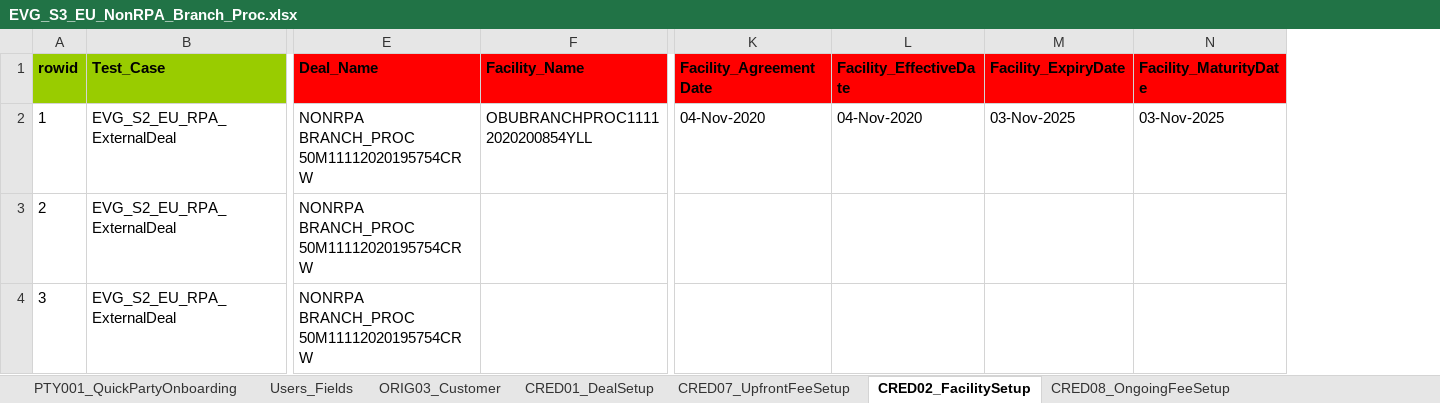
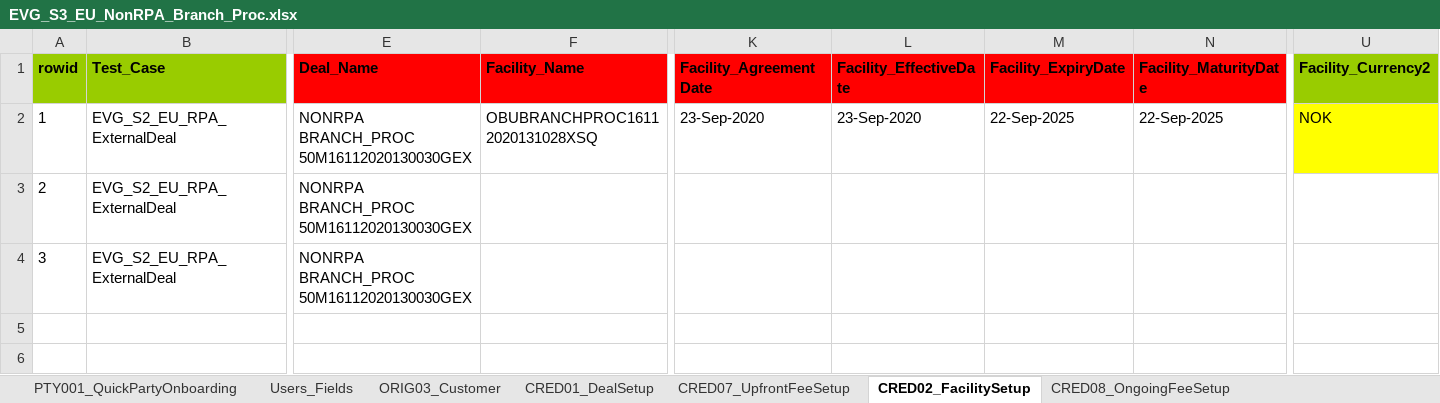
Before and after one commit to shirleenhong/automation-loan-application-cba, an Excel workbook: DataSet/LoanIQ_DataSet/EU_Entity/EVG_S3_EU_NonRPA_Branch_Proc.xlsx, sheet CRED02_FacilitySetup, drawn as a sheet; only a part is shown, gaps mark what is left out; values as stored, in another font and other column widths than the file's, no borders; the diff names each change by its address in the sheet, - before the commit and + after, or states it on an @@ line.

```diff
--- a/DataSet/LoanIQ_DataSet/EU_Entity/EVG_S3_EU_NonRPA_Branch_Proc.xlsx (sheet CRED02_FacilitySetup)
+++ b/DataSet/LoanIQ_DataSet/EU_Entity/EVG_S3_EU_NonRPA_Branch_Proc.xlsx (sheet CRED02_FacilitySetup)
+column U (Facility_Currency2), row 2: NOK
-E2:E4 (Deal_Name): NONRPA BRANCH_PROC 50M11112020195754CRW
+E2:E4 (Deal_Name): NONRPA BRANCH_PROC 50M16112020130030GEX
-F2 (Facility_Name): OBUBRANCHPROC11112020200854YLL
+F2 (Facility_Name): OBUBRANCHPROC16112020131028XSQ
-K2 (Facility_AgreementDate): 04-Nov-2020
+K2 (Facility_AgreementDate): 23-Sep-2020
-L2 (Facility_EffectiveDate): 04-Nov-2020
+L2 (Facility_EffectiveDate): 23-Sep-2020
-M2 (Facility_ExpiryDate): 03-Nov-2025
+M2 (Facility_ExpiryDate): 22-Sep-2025
-N2 (Facility_MaturityDate): 03-Nov-2025
+N2 (Facility_MaturityDate): 22-Sep-2025
```
Also changed, not shown: sheet CRED07_UpfrontFee_Payment, sheet SERV01_LoanDrawdown, sheet SERV08_ComprehensiveRepricing, sheet TRPO12_PortfolioSettledDisc, sheet CRED01_DealSetup, sheet SYND02_PrimaryAllocation, 5 more sheets, other sheet tabs, 6 other files.
